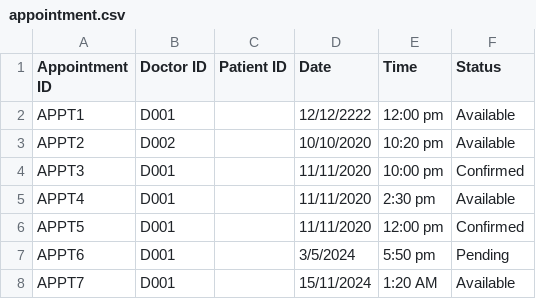
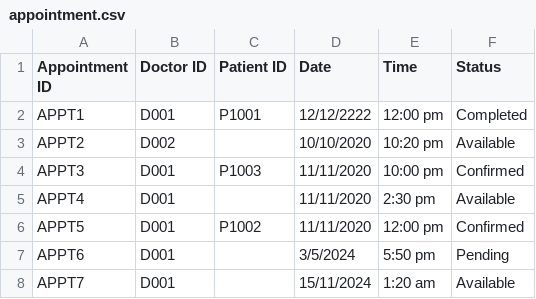
Before and after one commit to ajunhoa/OOP-Project, a CSV file: assets/appointment.csv, drawn as a sheet.

Commit message:
finished appointment outcome

```diff
--- a/assets/appointment.csv
+++ b/assets/appointment.csv
@@ -1,8 +1,8 @@
 Appointment ID,Doctor ID,Patient ID,Date,Time,Status
-APPT1,D001,,12/12/2222,12:00 pm,Available
+APPT1,D001,P1001,12/12/2222,12:00 pm,Completed
 APPT2,D002,,10/10/2020,10:20 pm,Available
-APPT3,D001,,11/11/2020,10:00 pm,Confirmed
+APPT3,D001,P1003,11/11/2020,10:00 pm,Confirmed
 APPT4,D001,,11/11/2020,2:30 pm,Available
-APPT5,D001,,11/11/2020,12:00 pm,Confirmed
+APPT5,D001,P1002,11/11/2020,12:00 pm,Confirmed
 APPT6,D001,,3/5/2024,5:50 pm,Pending
-APPT7,D001,,15/11/2024,1:20 AM,Available
+APPT7,D001,,15/11/2024,1:20 am,Available
```
Also changed, not shown: assets/updatedpatientlist.csv, assets/updatedstafflist.csv, 3 other files.
